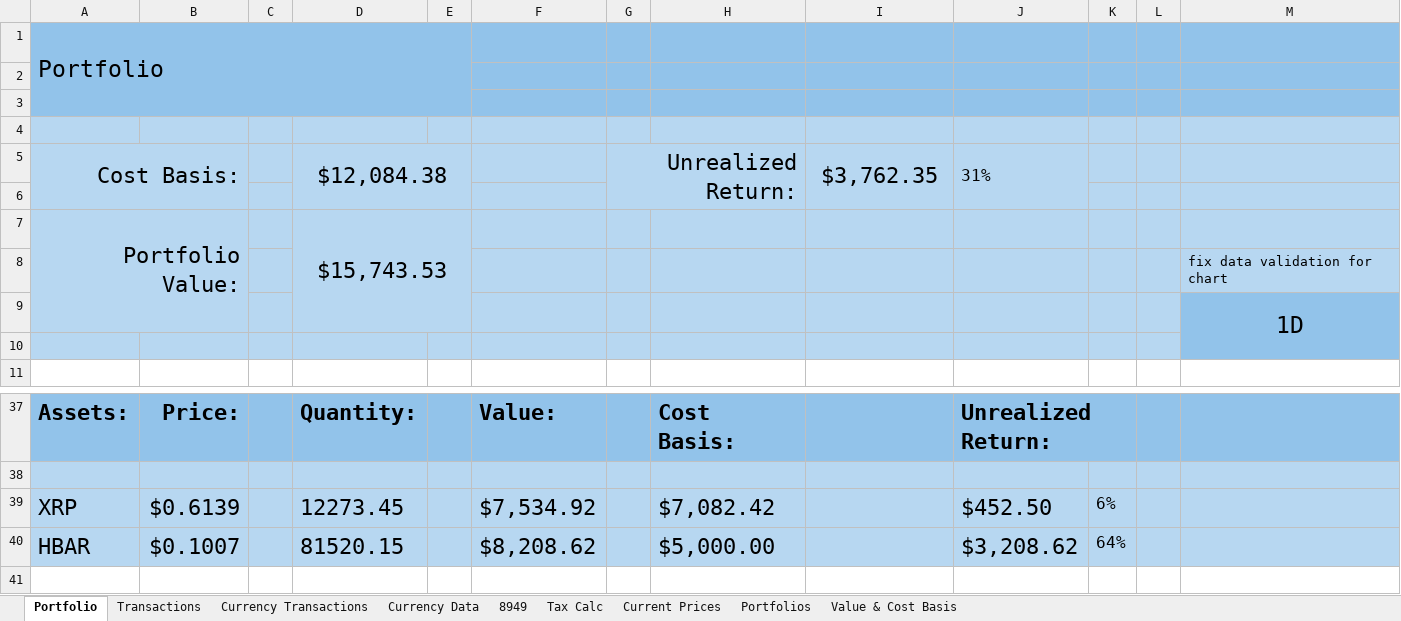
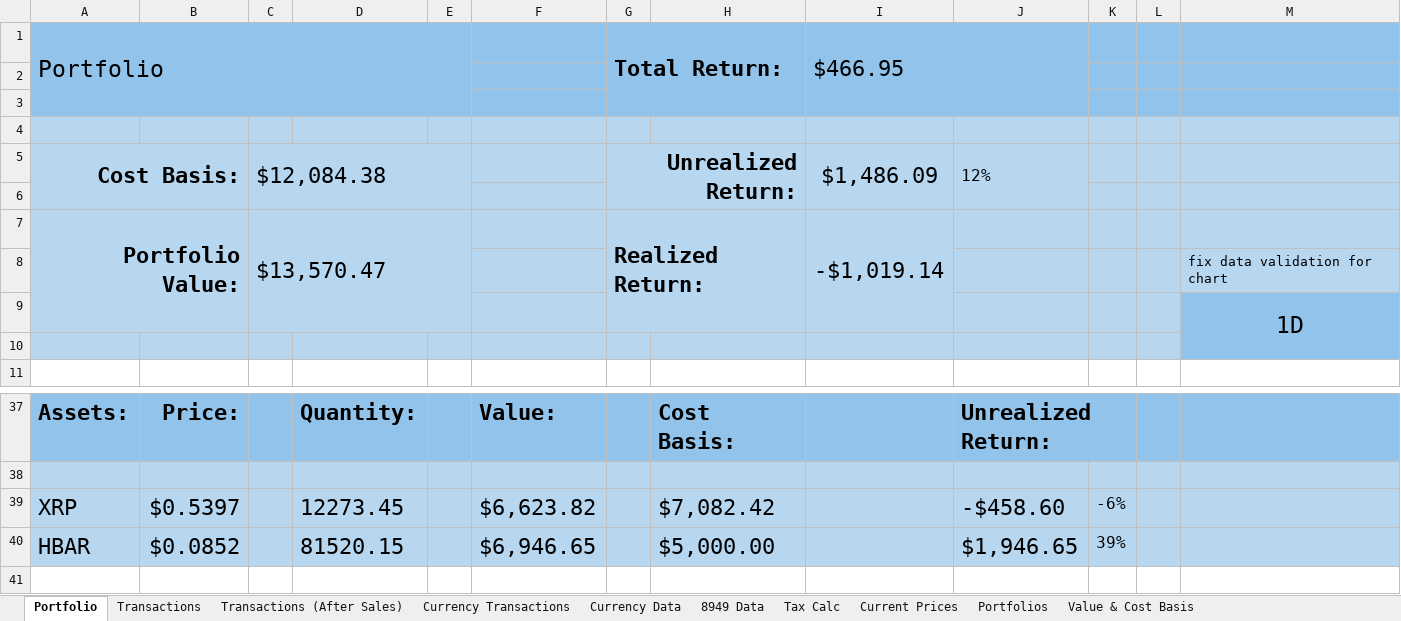
Before and after one commit to jtheriault17/crypto-excel, an Excel workbook: workbooks/Transactions.xlsm, sheet Portfolio, drawn as a sheet; only a part is shown, gaps mark what is left out; values as stored, in another font and other column widths than the file's, no borders; charts and pictures not drawn; removed rows and columns are numbered as before the commit, all else as after; the diff names each change by its address in the sheet, - before the commit and + after, or states it on an @@ line.

Commit message:
added transactions after sales

```diff
--- a/workbooks/Transactions.xlsm (sheet Portfolio)
+++ b/workbooks/Transactions.xlsm (sheet Portfolio)
-sheet tab: 8949
+sheet tab: 8949 Data
+sheet tab: Transactions (After Sales)
-G1: (empty)
+G1: Total Return:
+G1:H3 merged
-I1: (empty)
+I1: $466.95
+I1:J3 merged
-A5 bold: off
+A5 bold: on
-C5: (empty)
+C5: $12,084.38
+C5:E6 merged
-D5: $12,084.38
+D5: (empty)
-D5:E6 merged
-G5 bold: off
+G5 bold: on
-I5: $3,762.35
+I5: $1,486.09
-J5: 31%
+J5: 12%
-row 7: Portfolio Value: |  |  | $15,743.53
+row 7: Portfolio Value: |  | $13,570.47 |  |  |  | Realized Return: |  | -$1,019.14
-B39: $0.6139
+B39: $0.5397
-F39: $7,534.92
+F39: $6,623.82
-J39: $452.50
+J39: -$458.60
-K39: 6%
+K39: -6%
-B40: $0.1007
+B40: $0.0852
-F40: $8,208.62
+F40: $6,946.65
-J40: $3,208.62
+J40: $1,946.65
-K40: 64%
+K40: 39%
```
Also changed, not shown: sheet Transactions, sheet 8949 Data, sheet Current Prices, sheet Currency Data, sheet Portfolios, sheet Value & Cost Basis, formulas that keep their value, hidden cells, charts or pictures, workbooks/historical-data.xlsx, workbooks/total-data.xlsx, 9 other files.
